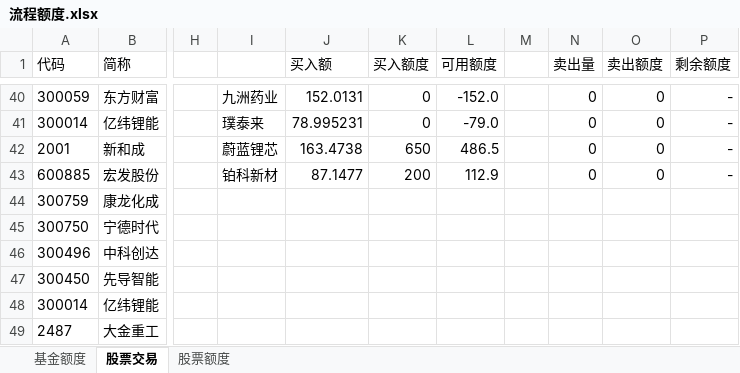
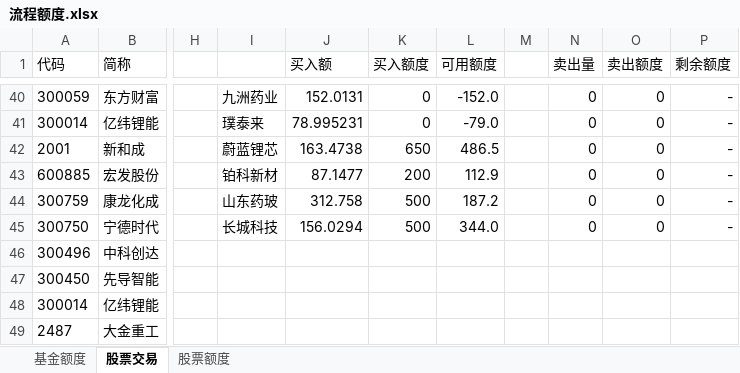
Before and after one commit to Capricorn2018/Desktop, an Excel workbook: 桌面/抗通胀/流程额度.xlsx, sheet 股票交易, drawn as a sheet; only a part is shown, gaps mark what is left out; values as stored, in another font and other column widths than the file's, no borders; conditional formats not drawn; the diff names each change by its address in the sheet, - before the commit and + after, or states it on an @@ line.

Commit message:
quota updated

```diff
--- a/桌面/抗通胀/流程额度.xlsx (sheet 股票交易)
+++ b/桌面/抗通胀/流程额度.xlsx (sheet 股票交易)
-I44: (empty)
+I44: 山东药玻
-J44 (买入额): (empty)
+J44 (买入额): 312.758
-K44:K45 (买入额度): (empty)
+K44:K45 (买入额度): 500
-L44 (可用额度): (empty)
+L44 (可用额度): 187.2
-N44:N45 (卖出量): (empty)
+N44:N45 (卖出量): 0
-O44:O45 (卖出额度): (empty)
+O44:O45 (卖出额度): 0
-P44:P45 (剩余额度): (empty)
+P44:P45 (剩余额度): -
-I45: (empty)
+I45: 长城科技
-J45 (买入额): (empty)
+J45 (买入额): 156.0294
-L45 (可用额度): (empty)
+L45 (可用额度): 344.0
```
